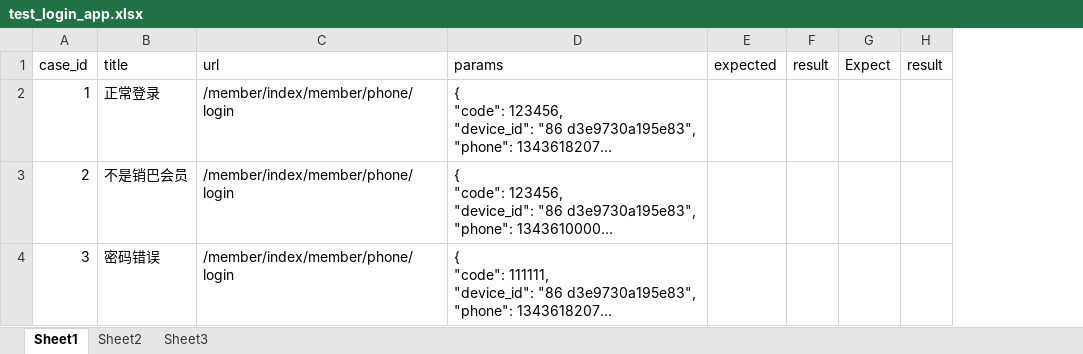
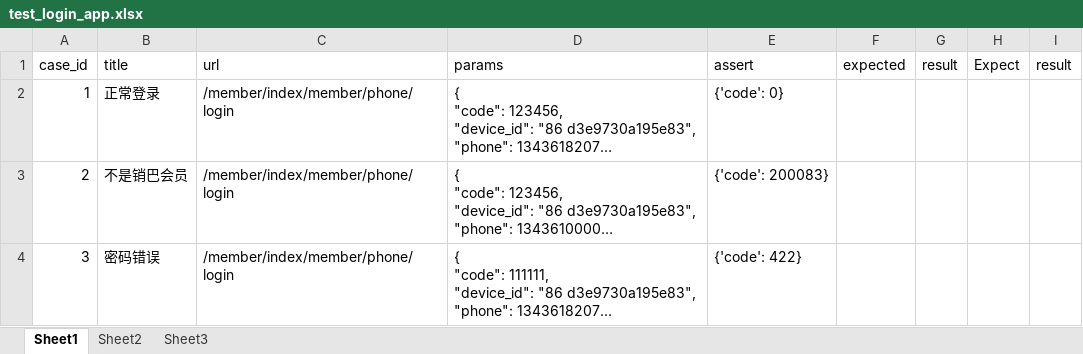
Before and after one commit to weixin-123/auto_API_test, an Excel workbook: test_case_excel/car_v2/app/test_login_app.xlsx, sheet Sheet1, drawn as a sheet; long unchanged cells end in …; values as stored, in another font and other column widths than the file's, no borders; the diff names each change by its address in the sheet, - before the commit and + after, or states it on an @@ line.

Commit message:
first commit

```diff
--- a/test_case_excel/car_v2/app/test_login_app.xlsx (sheet Sheet1)
+++ b/test_case_excel/car_v2/app/test_login_app.xlsx (sheet Sheet1)
+column E (assert), rows 2-4: {'code': 0} | {'code': 200083} | {'code': 422}
```
